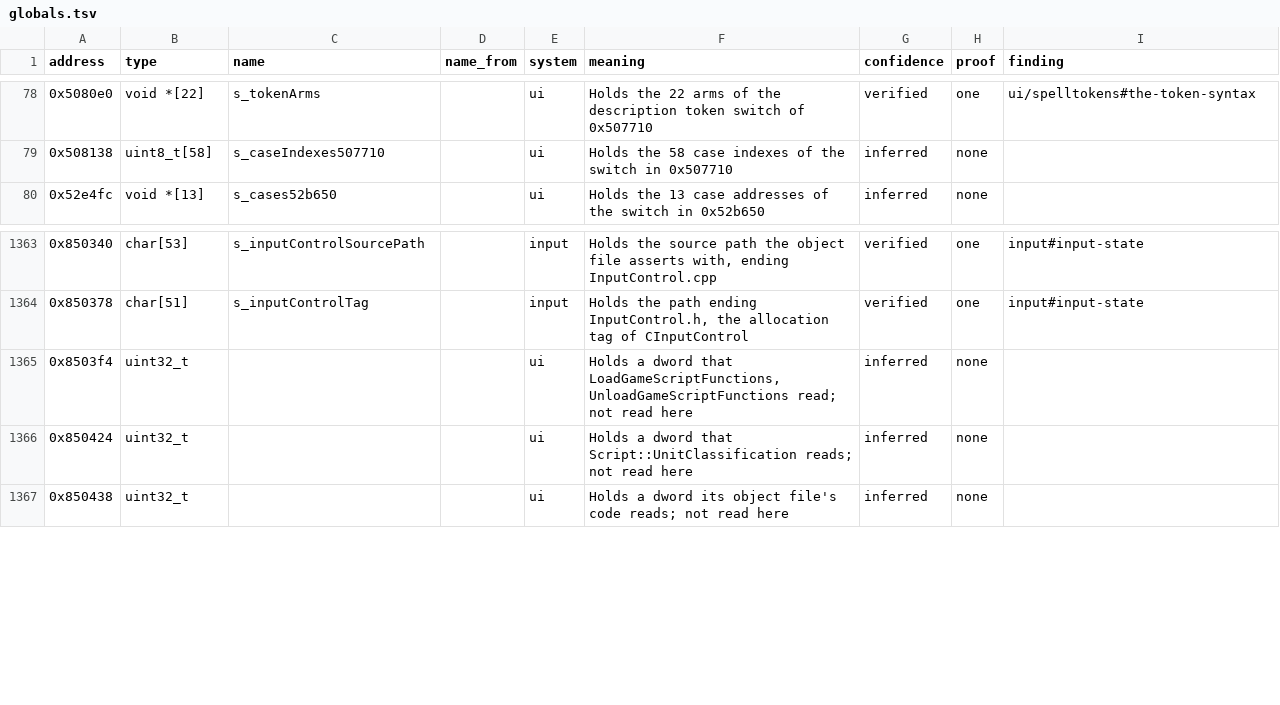
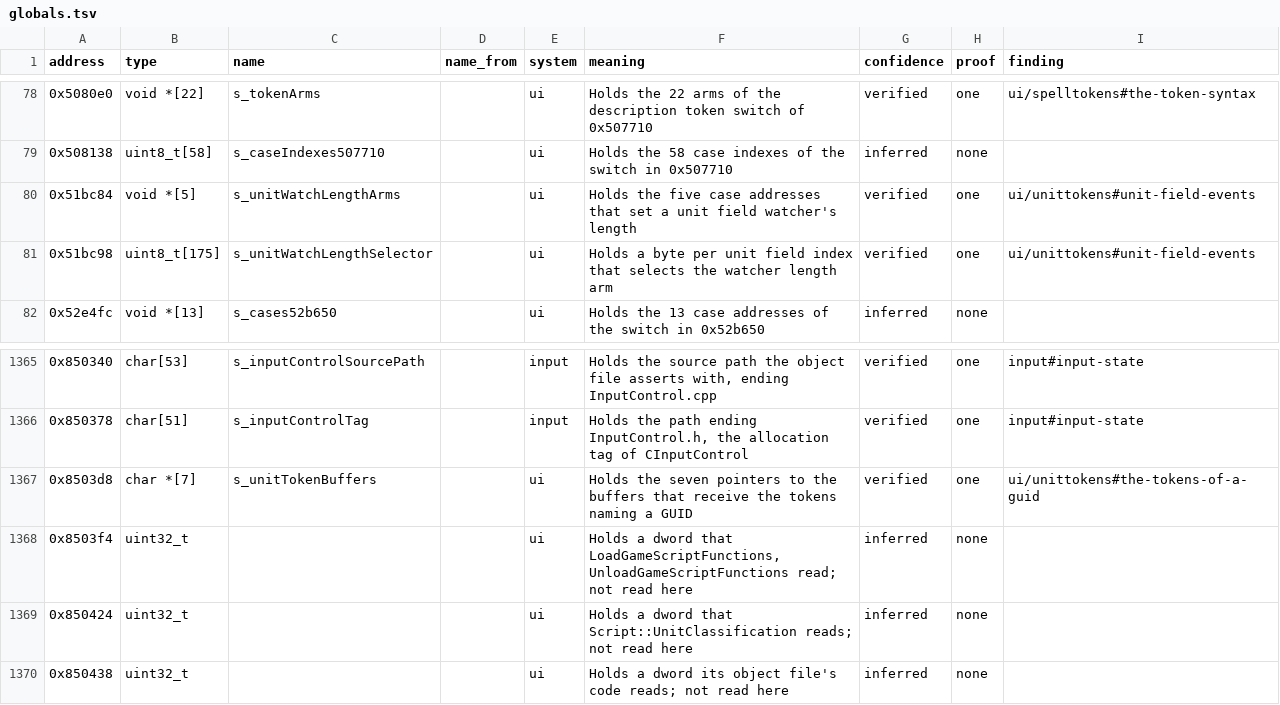
Before and after one commit to samwhosung/benilla-re, a TSV file: symbols/globals.tsv, drawn as a sheet; only a part is shown, gaps mark what is left out.

```diff
--- a/symbols/globals.tsv
+++ b/symbols/globals.tsv
@@ -79,2 +79,4 @@ address	type	name	name_from	system	meaning	confidence	proof	finding
 0x508138	uint8_t[58]	s_caseIndexes507710		ui	Holds the 58 case indexes of the switch in 0x507710	inferred	none	
+0x51bc84	void *[5]	s_unitWatchLengthArms		ui	Holds the five case addresses that set a unit field watcher's length	verified	one	ui/unittokens#unit-field-events
+0x51bc98	uint8_t[175]	s_unitWatchLengthSelector		ui	Holds a byte per unit field index that selects the watcher length arm	verified	one	ui/unittokens#unit-field-events
 0x52e4fc	void *[13]	s_cases52b650		ui	Holds the 13 case addresses of the switch in 0x52b650	inferred	none	
@@ -1364,2 +1366,3 @@ address	type	name	name_from	system	meaning	confidence	proof	finding
 0x850378	char[51]	s_inputControlTag		input	Holds the path ending InputControl.h, the allocation tag of CInputControl	verified	one	input#input-state
+0x8503d8	char *[7]	s_unitTokenBuffers		ui	Holds the seven pointers to the buffers that receive the tokens naming a GUID	verified	one	ui/unittokens#the-tokens-of-a-guid
 0x8503f4	uint32_t			ui	Holds a dword that LoadGameScriptFunctions, UnloadGameScriptFunctions read; not read here	inferred	none	
```
Also changed, not shown: 5 other files.
